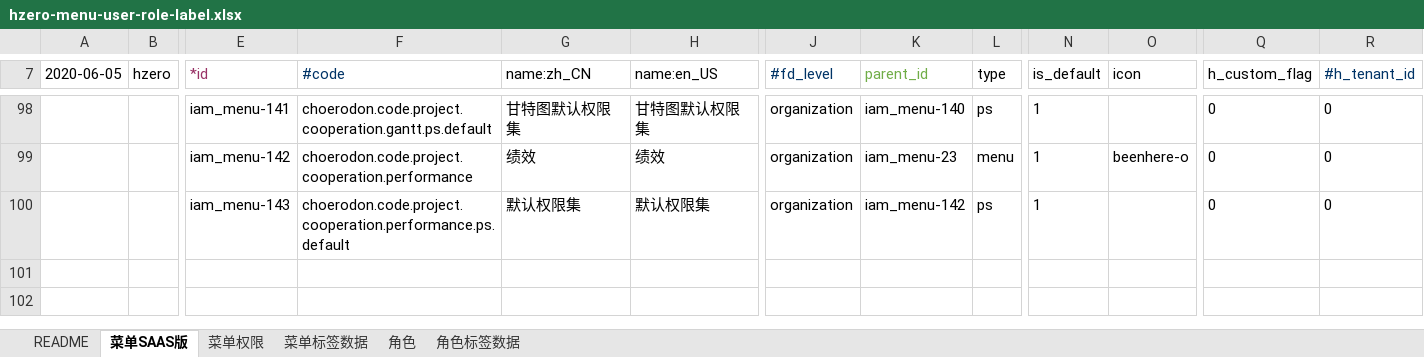
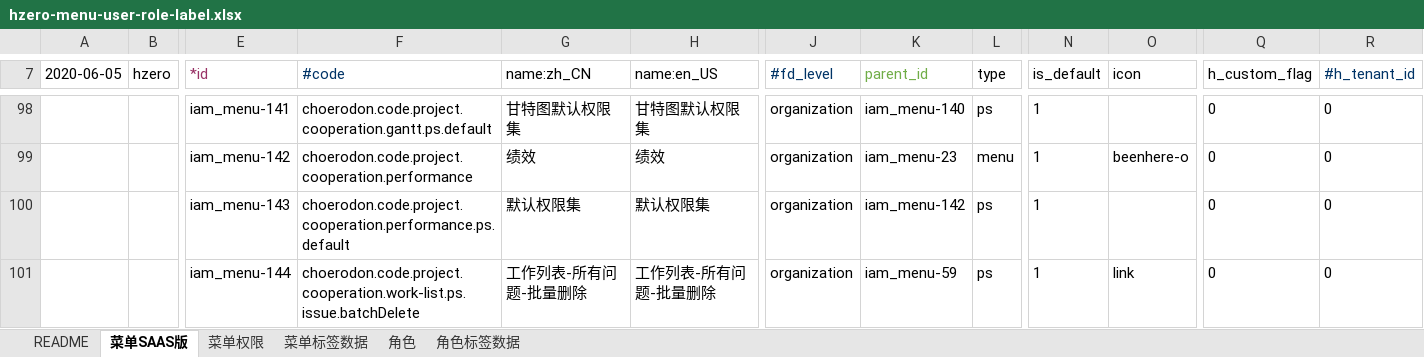
Before and after one commit to open-hand/agile-service, an Excel workbook: src/main/resources/script/db/init-data/agile_service/hzero_platform/hzero-menu-user-role-label.xlsx, sheet 菜单SAAS版, drawn as a sheet; only a part is shown, gaps mark what is left out; values as stored, in another font and other column widths than the file's, no borders; rows hold the shown columns only; the diff names each change by its address in the sheet, - before the commit and + after, or states it on an @@ line.

Commit message:
[IMP] 修改批量删除api所属权限集

```diff
--- a/src/main/resources/script/db/init-data/agile_service/hzero_platform/hzero-menu-user-role-label.xlsx (sheet 菜单SAAS版)
+++ b/src/main/resources/script/db/init-data/agile_service/hzero_platform/hzero-menu-user-role-label.xlsx (sheet 菜单SAAS版)
+row 101:  |  | iam_menu-144 | choerodon.code.project.cooperation.work-list.ps.issue.batchDelete | 工作列表-所有问题-批量删除 | 工作列表-所有问题-批量删除 | organization | iam_menu-59 | ps | 1 | link | 0 | 0
```
Also changed, not shown: sheet 角色, sheet 菜单权限.
